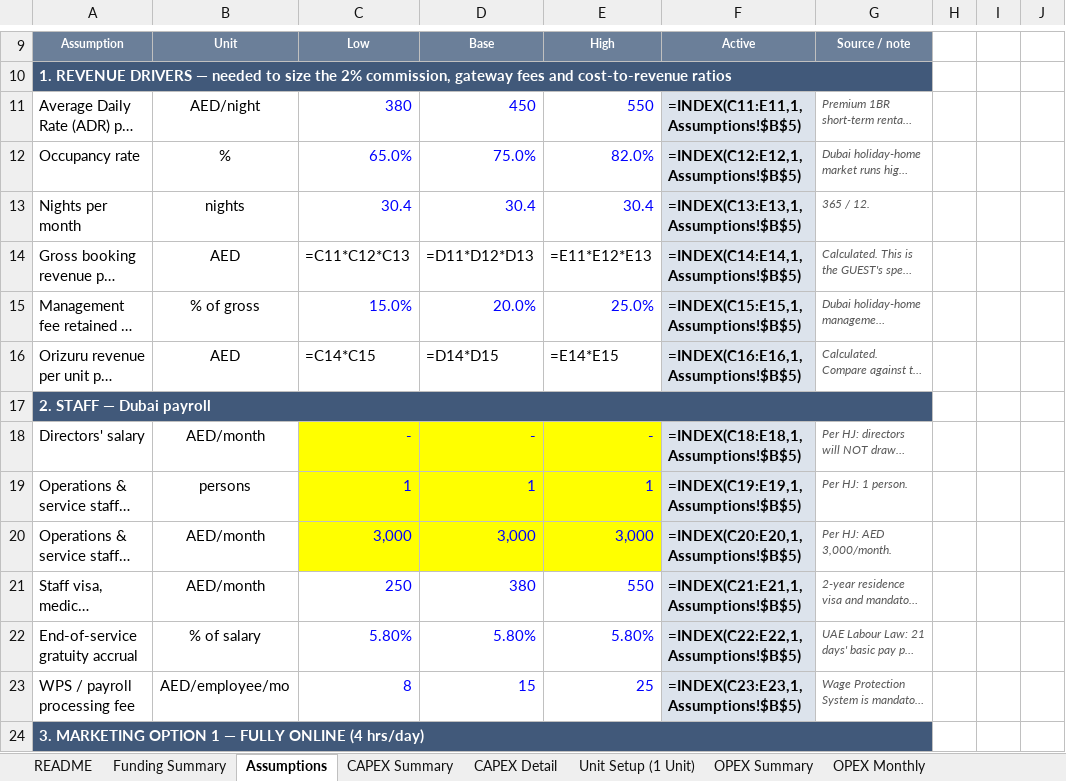
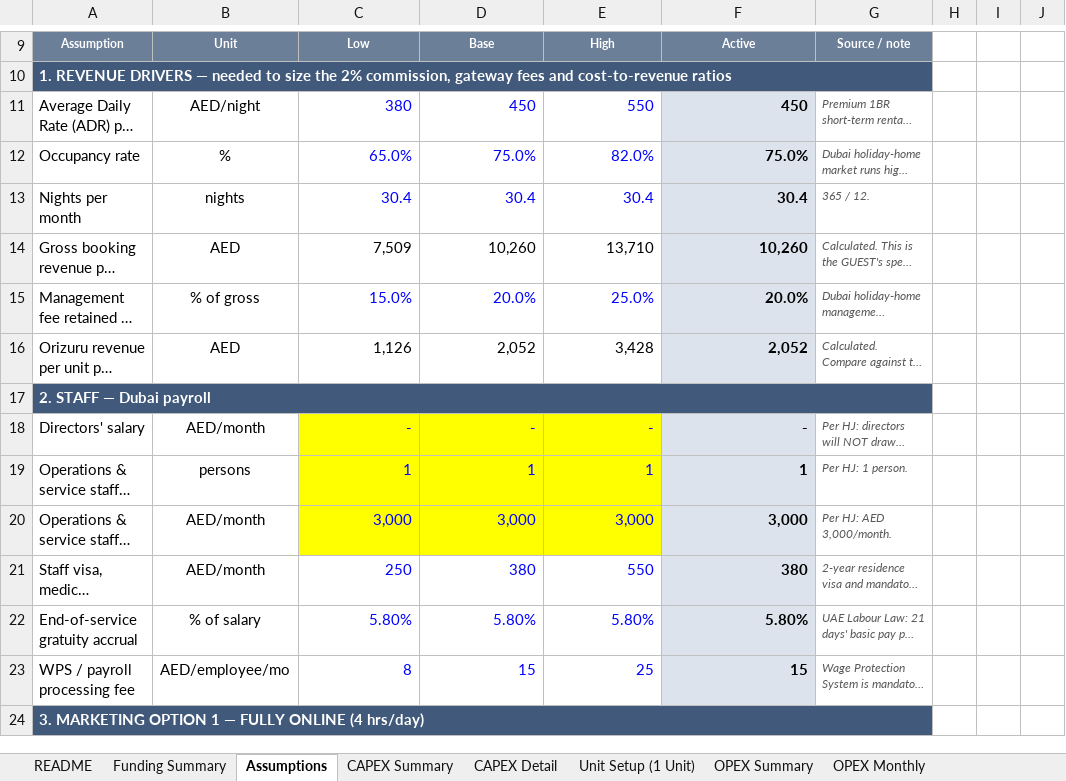
Before and after one commit to HJ-ai-Hub/scaling-couscous, an Excel workbook: orizuru/Orizuru_CAPEX_OPEX_Model.xlsx, sheet Assumptions, drawn as a sheet; only a part is shown, gaps mark what is left out; long unchanged cells end in …; values as stored, in another font and other column widths than the file's, no borders; formulas without a stored value are shown as written; the diff covers the shown part only; the diff names each change by its address in the sheet, - before the commit and + after, or states it on an @@ line.

```diff
--- a/orizuru/Orizuru_CAPEX_OPEX_Model.xlsx (sheet Assumptions)
+++ b/orizuru/Orizuru_CAPEX_OPEX_Model.xlsx (sheet Assumptions)
-F11: =INDEX(C11:E11,1,Assumptions!$B$5)
+F11: 450
-F12: =INDEX(C12:E12,1,Assumptions!$B$5)
+F12: 75.0%
-F13: =INDEX(C13:E13,1,Assumptions!$B$5)
+F13: 30.4
-C14: =C11*C12*C13
+C14: 7,509
-D14: =D11*D12*D13
+D14: 10,260
-E14: =E11*E12*E13
+E14: 13,710
-F14: =INDEX(C14:E14,1,Assumptions!$B$5)
+F14: 10,260
-F15: =INDEX(C15:E15,1,Assumptions!$B$5)
+F15: 20.0%
-C16: =C14*C15
+C16: 1,126
-D16: =D14*D15
+D16: 2,052
-E16: =E14*E15
+E16: 3,428
-F16: =INDEX(C16:E16,1,Assumptions!$B$5)
+F16: 2,052
-F18: =INDEX(C18:E18,1,Assumptions!$B$5)
+F18: -
-F19: =INDEX(C19:E19,1,Assumptions!$B$5)
+F19: 1
-F20: =INDEX(C20:E20,1,Assumptions!$B$5)
+F20: 3,000
-F21: =INDEX(C21:E21,1,Assumptions!$B$5)
+F21: 380
-F22: =INDEX(C22:E22,1,Assumptions!$B$5)
+F22: 5.80%
-F23: =INDEX(C23:E23,1,Assumptions!$B$5)
+F23: 15
```
Also changed, not shown: 45 edited cells elsewhere in this sheet, sheet OPEX Monthly, sheet CAPEX Detail, sheet Unit Setup (1 Unit), sheet OPEX Summary, sheet Marketing Comparison, sheet CAPEX Summary, 2 more sheets, 1 other file.
